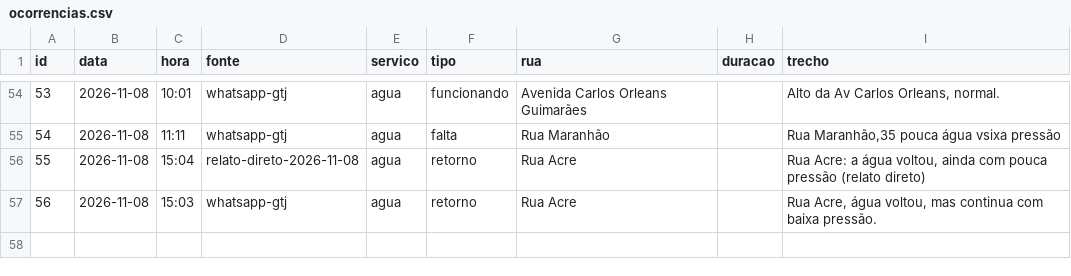
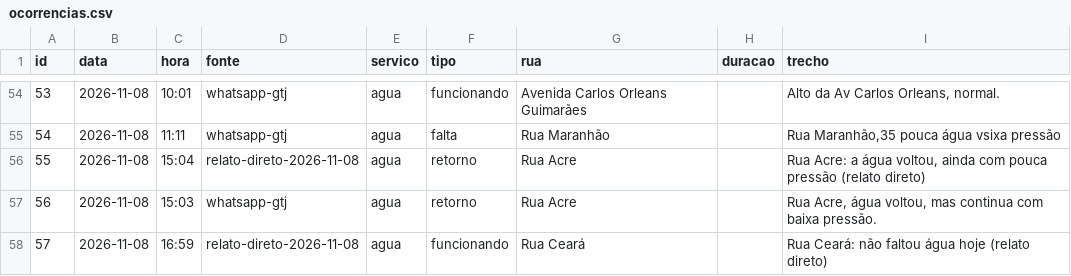
Before and after one commit to gtj-joa/bairrojoa, a CSV file: dados/ocorrencias.csv, drawn as a sheet; only a part is shown, gaps mark what is left out.

```diff
--- a/dados/ocorrencias.csv
+++ b/dados/ocorrencias.csv
@@ -57 +57,2 @@ id,data,hora,fonte,servico,tipo,rua,duracao,trecho
 56,2026-11-08,15:03,whatsapp-gtj,agua,retorno,Rua Acre,,"Rua Acre, água voltou, mas continua com baixa pressão."
+57,2026-11-08,16:59,relato-direto-2026-11-08,agua,funcionando,Rua Ceará,,Rua Ceará: não faltou água hoje (relato direto)
```
Also changed, not shown: 3 other files.
